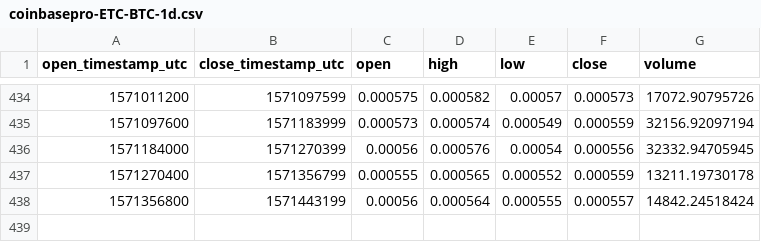
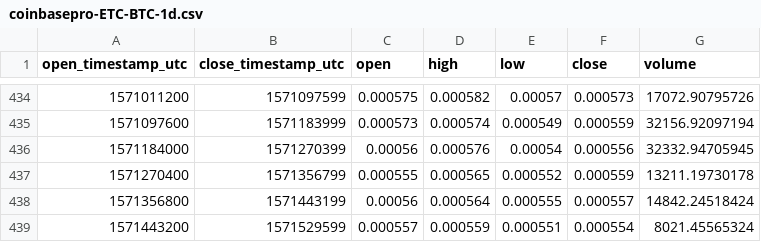
Before and after one commit to cryptobigbro/coinbasepro-ETC-BTC, a CSV file: coinbasepro-ETC-BTC-1d.csv, drawn as a sheet; only a part is shown, gaps mark what is left out; the diff names each change by its address in the sheet, - before the commit and + after, or states it on an @@ line.

```diff
--- a/coinbasepro-ETC-BTC-1d.csv
+++ b/coinbasepro-ETC-BTC-1d.csv
+row 439: 1571443200 | 1571529599 | 0.000557 | 0.000559 | 0.000551 | 0.000554 | 8021.45565324
```
Also changed, not shown: coinbasepro-ETC-BTC-1h.csv.
